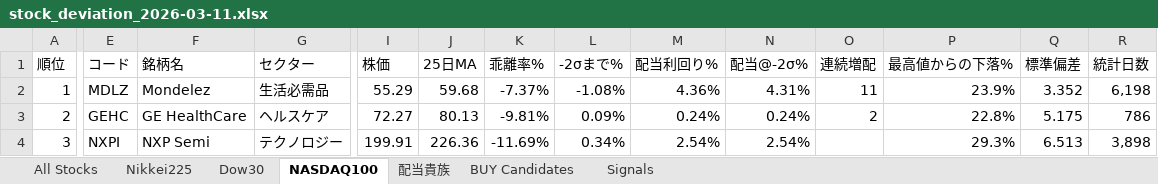
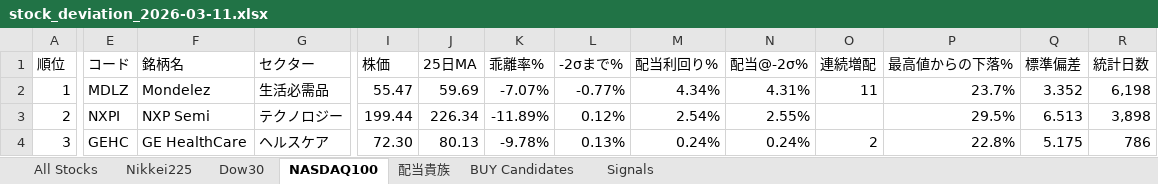
Before and after one commit to okanemochi-banzai/nikkei225-screener, an Excel workbook: output/stock_deviation_2026-03-11.xlsx, sheet NASDAQ100, drawn as a sheet; only a part is shown, gaps mark what is left out; values as stored, in another font and other column widths than the file's, no cell formats; the diff covers the shown part only; the diff names each change by its address in the sheet, - before the commit and + after, or states it on an @@ line.

```diff
--- a/output/stock_deviation_2026-03-11.xlsx (sheet NASDAQ100)
+++ b/output/stock_deviation_2026-03-11.xlsx (sheet NASDAQ100)
-I2 (株価): 55.29
+I2 (株価): 55.47
-J2 (25日MA): 59.68
+J2 (25日MA): 59.69
-K2 (乖離率%): -7.37%
+K2 (乖離率%): -7.07%
-L2 (-2σまで%): -1.08%
+L2 (-2σまで%): -0.77%
-M2 (配当利回り%): 4.36%
+M2 (配当利回り%): 4.34%
-P2 (最高値からの下落%): 23.9%
+P2 (最高値からの下落%): 23.7%
-E3 (コード): GEHC
+E3 (コード): NXPI
-F3 (銘柄名): GE HealthCare
+F3 (銘柄名): NXP Semi
-G3 (セクター): ヘルスケア
+G3 (セクター): テクノロジー
-I3 (株価): 72.27
+I3 (株価): 199.44
-J3 (25日MA): 80.13
+J3 (25日MA): 226.34
-K3 (乖離率%): -9.81%
+K3 (乖離率%): -11.89%
-L3 (-2σまで%): 0.09%
+L3 (-2σまで%): 0.12%
-M3 (配当利回り%): 0.24%
+M3 (配当利回り%): 2.54%
-N3 (配当@-2σ%): 0.24%
+N3 (配当@-2σ%): 2.55%
-O3 (連続増配): 2
+O3 (連続増配): (empty)
-P3 (最高値からの下落%): 22.8%
+P3 (最高値からの下落%): 29.5%
-Q3 (標準偏差): 5.175
+Q3 (標準偏差): 6.513
-R3 (統計日数): 786
+R3 (統計日数): 3,898
-E4 (コード): NXPI
+E4 (コード): GEHC
-F4 (銘柄名): NXP Semi
+F4 (銘柄名): GE HealthCare
-G4 (セクター): テクノロジー
+G4 (セクター): ヘルスケア
-I4 (株価): 199.91
+I4 (株価): 72.30
-J4 (25日MA): 226.36
+J4 (25日MA): 80.13
-K4 (乖離率%): -11.69%
+K4 (乖離率%): -9.78%
-L4 (-2σまで%): 0.34%
+L4 (-2σまで%): 0.13%
-M4 (配当利回り%): 2.54%
+M4 (配当利回り%): 0.24%
-N4 (配当@-2σ%): 2.54%
+N4 (配当@-2σ%): 0.24%
-O4 (連続増配): (empty)
+O4 (連続増配): 2
-P4 (最高値からの下落%): 29.3%
+P4 (最高値からの下落%): 22.8%
-Q4 (標準偏差): 6.513
+Q4 (標準偏差): 5.175
-R4 (統計日数): 3,898
+R4 (統計日数): 786
```
Also changed, not shown: 941 edited cells elsewhere in this sheet, sheet All Stocks, sheet Signals, sheet BUY Candidates, sheet 配当貴族, sheet Dow30, sheet Nikkei225, cell formats, 4 other files.
